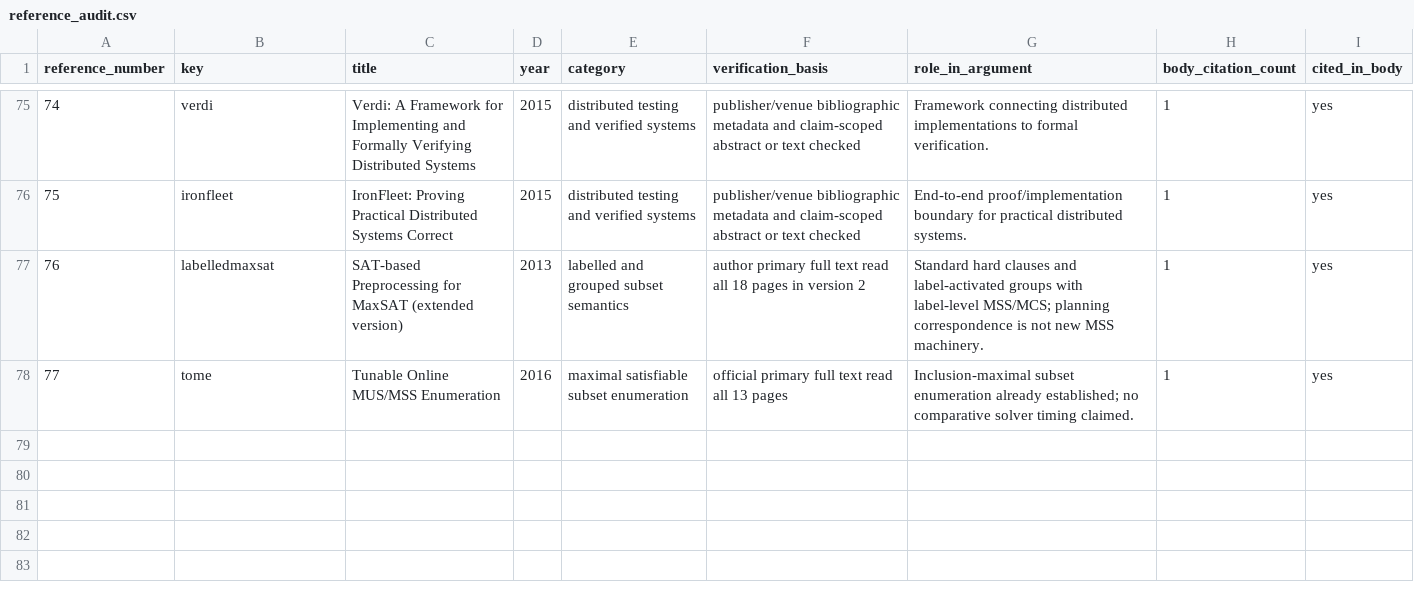
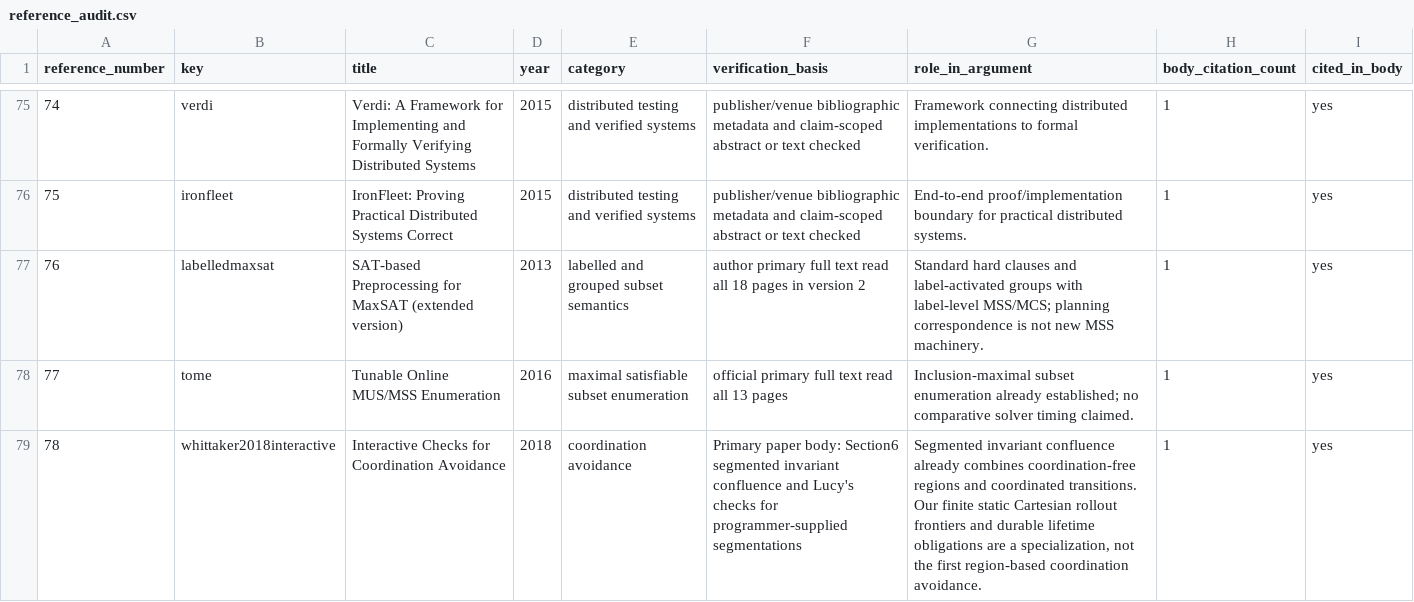
Before and after one commit to Haoyi-Zhang/RolloutFrontier, a CSV file: reference_audit.csv, drawn as a sheet; only a part is shown, gaps mark what is left out; the diff names each change by its address in the sheet, - before the commit and + after, or states it on an @@ line.

Commit message:
Serialize origin lifecycle and check common placement

```diff
--- a/reference_audit.csv
+++ b/reference_audit.csv
+row 79: 78 | whittaker2018interactive | Interactive Checks for Coordination Avoidance | 2018 | coordination avoidance | Primary paper body: Section6 segmented invariant confluence and Lucy's checks for programmer-supplied segmentations | Segmented invariant confluence already combines coordination-free regions and coordinated transitions. Our finite static Cartesian rollout frontiers and durable lifetime obligations are a specialization, not the first region-based coordination avoidance. | 1 | yes
```
Also changed, not shown: reference_sources.csv, 7 other files.
